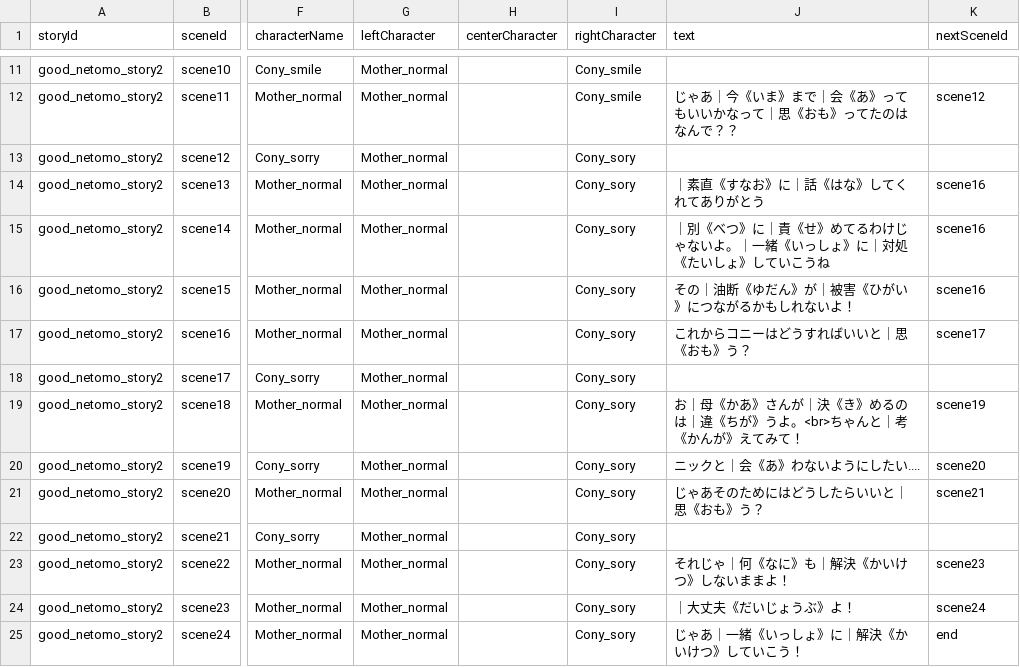
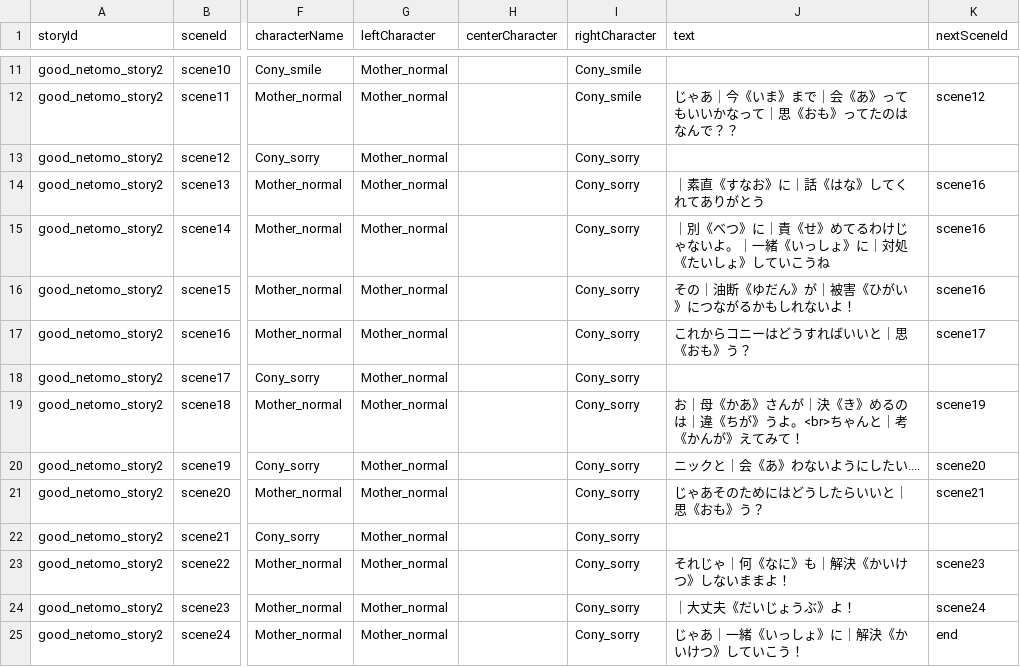
Before and after one commit to my-production1128/Netotama, a CSV file: Dezitama/Story/Step2/CSV/netomo/good_netomo_story2_ver7.csv, drawn as a sheet; only a part is shown, gaps mark what is left out; the diff names each change by its address in the sheet, - before the commit and + after, or states it on an @@ line.

```diff
--- a/Dezitama/Story/Step2/CSV/netomo/good_netomo_story2_ver7.csv
+++ b/Dezitama/Story/Step2/CSV/netomo/good_netomo_story2_ver7.csv
-I13:I25 (rightCharacter): Cony_sory
+I13:I25 (rightCharacter): Cony_sorry
```
Also changed, not shown: Dezitama/Story/Step2/CSV/gurucha/good_gurucha_story2_ver10.csv, Dezitama/Story/Step2/CSV/gurucha/good_gurucha_story3_ver10.csv, 2 other files.
